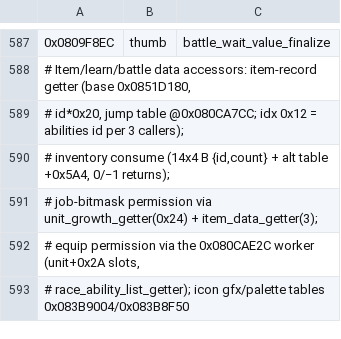
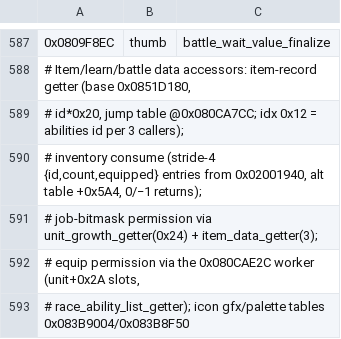
Before and after one commit to cloudhaacker/Ivalice-Advanced, a TSV file: symbols/ffta_symbols.tsv, drawn as a sheet; only a part is shown, gaps mark what is left out.

```diff
--- a/symbols/ffta_symbols.tsv
+++ b/symbols/ffta_symbols.tsv
@@ -589,3 +589,3 @@
 # id*0x20, jump table @0x080CA7CC; idx 0x12 = abilities id per 3 callers);
-# inventory consume (14x4 B {id,count} + alt table +0x5A4, 0/−1 returns);
+# inventory consume (stride-4 {id,count,equipped} entries from 0x02001940, alt table +0x5A4, 0/−1 returns);
 # job-bitmask permission via unit_growth_getter(0x24) + item_data_getter(3);
```
Also changed, not shown: symbols/ffta_data_symbols.tsv, 1 other file.
